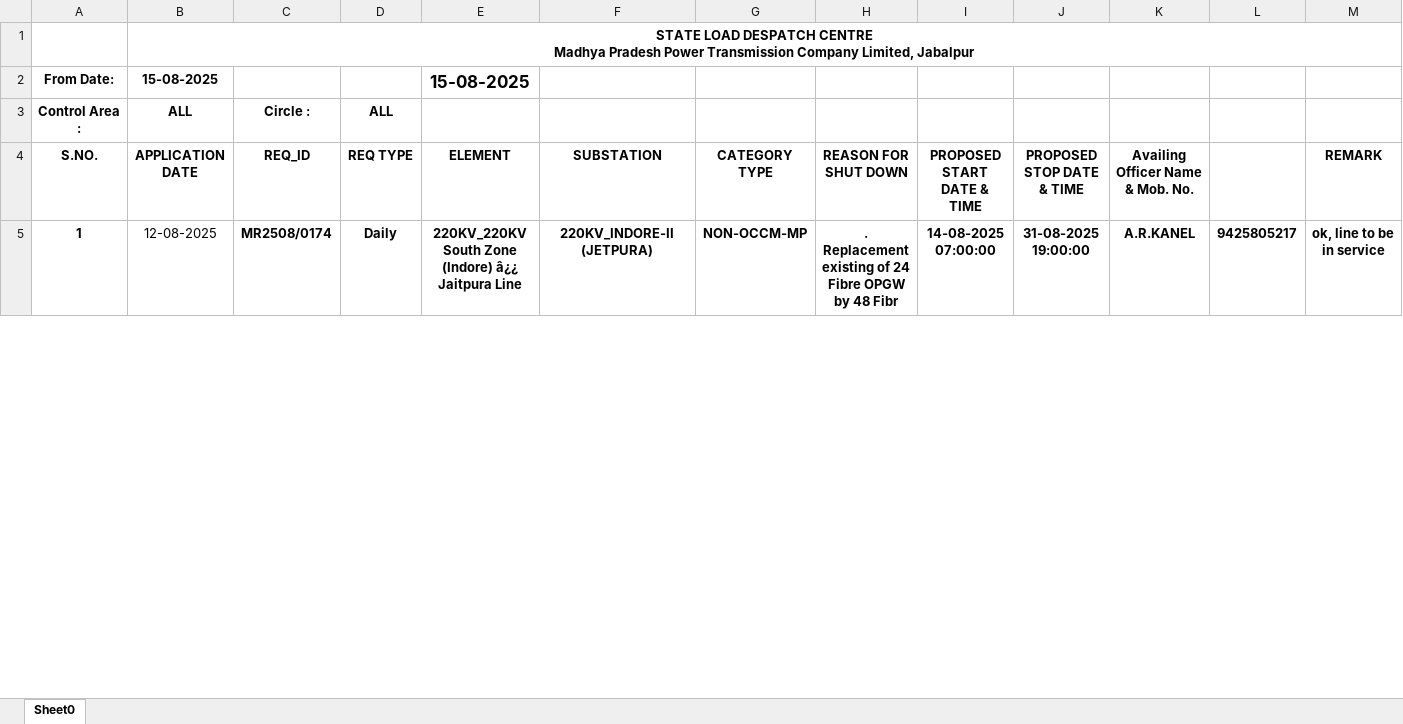
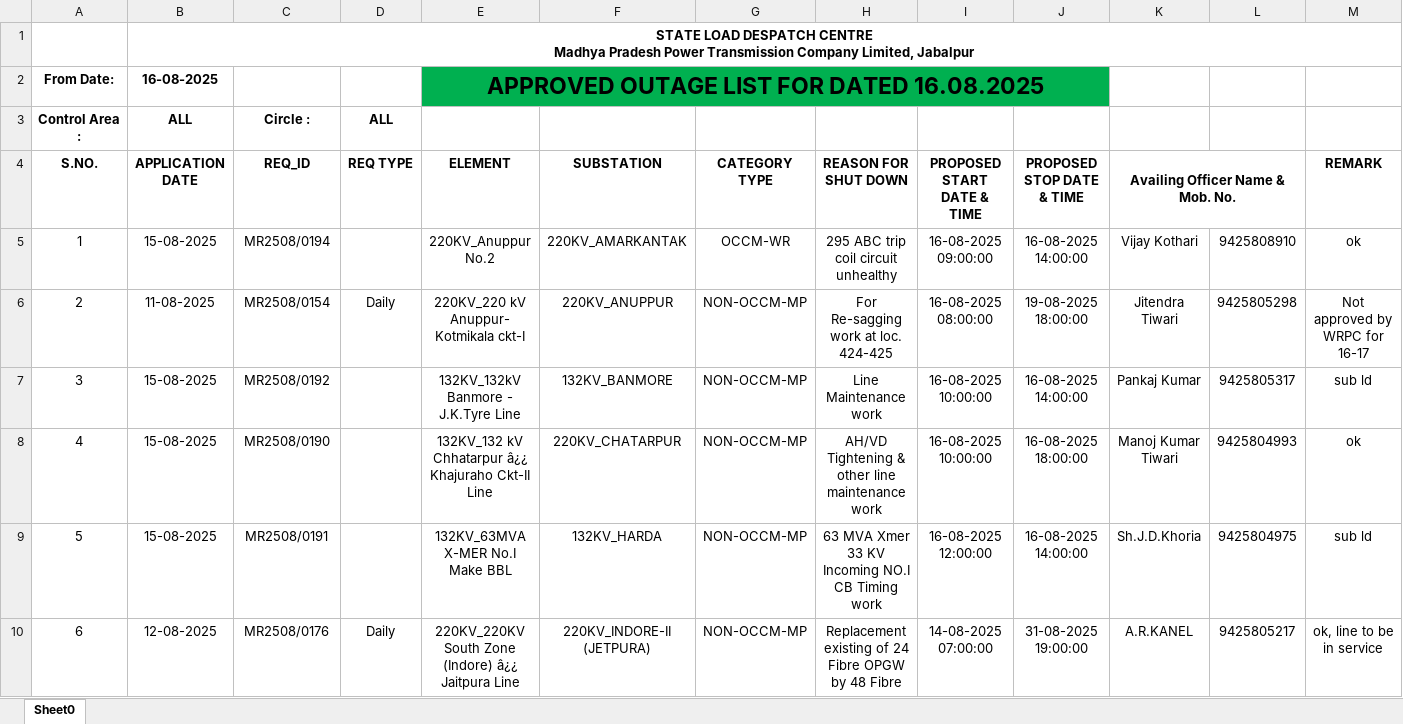
Before and after one commit to SLDCMP/shutdown, an Excel workbook: 1.xlsx, sheet Sheet0, drawn as a sheet; only a part is shown; values as stored, in another font and other column widths than the file's, no borders; charts and pictures not drawn; removed rows and columns are numbered as before the commit, all else as after; the diff covers the shown part only; the diff names each change by its address in the sheet, - before the commit and + after, or states it on an @@ line.

Commit message:
Add files via upload

```diff
--- a/1.xlsx (sheet Sheet0)
+++ b/1.xlsx (sheet Sheet0)
-row 2: From Date: | 15-08-2025 |  |  | 15-08-2025
+row 2: From Date: | 16-08-2025 |  |  | APPROVED OUTAGE LIST FOR DATED 16.08.2025
+K4:L4 merged
+row 5: 1 | 15-08-2025 | MR2508/0194 |  | 220KV_Anuppur No.2 | 220KV_AMARKANTAK | OCCM-WR | 295 ABC trip coil circuit unhealthy | 16-08-2025 09:00:00 | 16-08-2025 14:00:00 | Vijay Kothari | 9425808910 | ok
+row 6: 2 | 11-08-2025 | MR2508/0154 | Daily | 220KV_220 kV Anuppur- Kotmikala ckt-I | 220KV_ANUPPUR | NON-OCCM-MP | For Re-sagging work at loc. 424-425 | 16-08-2025 08:00:00 | 19-08-2025 18:00:00 | Jitendra Tiwari | 9425805298 | Not approved by WRPC for 16-17
+row 7: 3 | 15-08-2025 | MR2508/0192 |  | 132KV_132kV Banmore - J.K.Tyre Line | 132KV_BANMORE | NON-OCCM-MP | Line Maintenance work | 16-08-2025 10:00:00 | 16-08-2025 14:00:00 | Pankaj Kumar | 9425805317 | sub ld
+row 8: 4 | 15-08-2025 | MR2508/0190 |  | 132KV_132 kV Chhatarpur â¿¿ Khajuraho Ckt-II Line | 220KV_CHATARPUR | NON-OCCM-MP | AH/VD Tightening & other line maintenance work | 16-08-2025 10:00:00 | 16-08-2025 18:00:00 | Manoj Kumar Tiwari | 9425804993 | ok
+row 9: 5 | 15-08-2025 | MR2508/0191 |  | 132KV_63MVA X-MER No.I Make BBL | 132KV_HARDA | NON-OCCM-MP | 63 MVA Xmer 33 KV Incoming NO.I CB Timing work | 16-08-2025 12:00:00 | 16-08-2025 14:00:00 | Sh.J.D.Khoria | 9425804975 | sub ld
@@ column A (S.NO.) renumbered between rows 10 and 20 @@
-A10 bold: on
+A10 bold: off
-C10 (REQ_ID): MR2508/0174
+C10 (REQ_ID): MR2508/0176
-C10:M10 bold: on
+C10:M10 bold: off
-H10 (REASON FOR SHUT DOWN): . Replacement existing of 24 Fibre OPGW by 48 Fibr
+H10 (REASON FOR SHUT DOWN): Replacement existing of 24 Fibre OPGW by 48 Fibre
```
Also changed, not shown: 10 added rows, 1 removed row, 12 edited cells and cell formats elsewhere in this sheet, charts or pictures.
